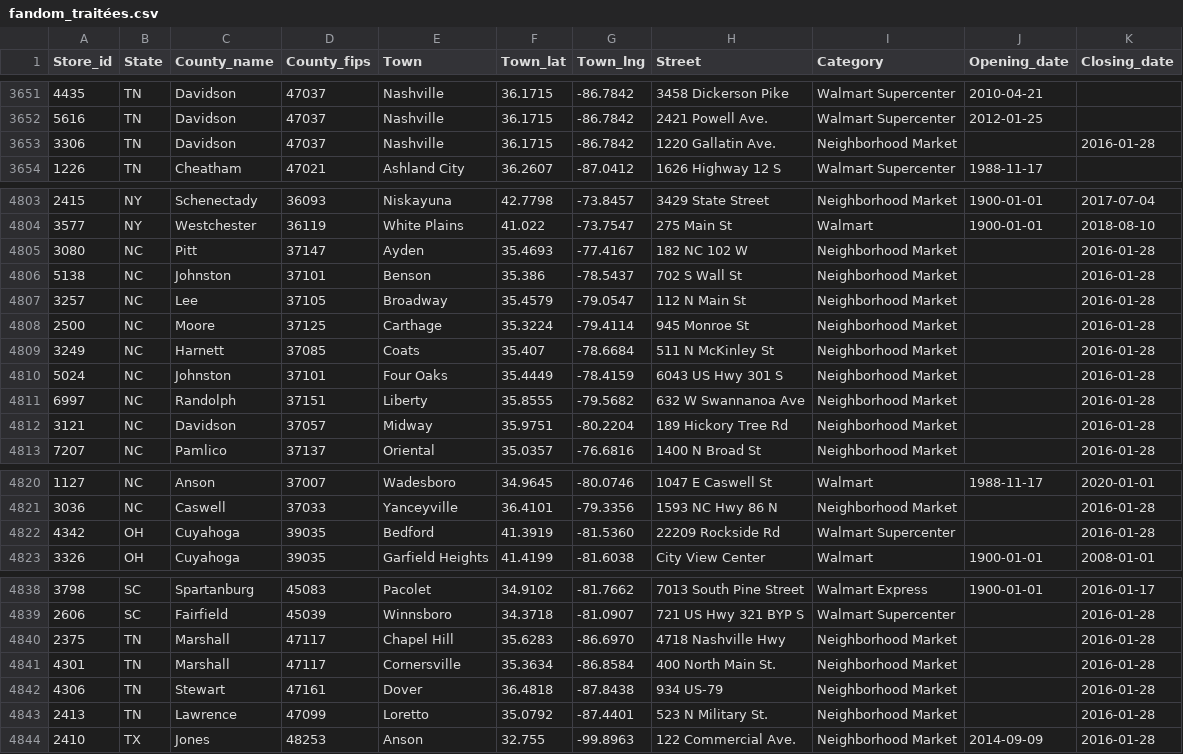
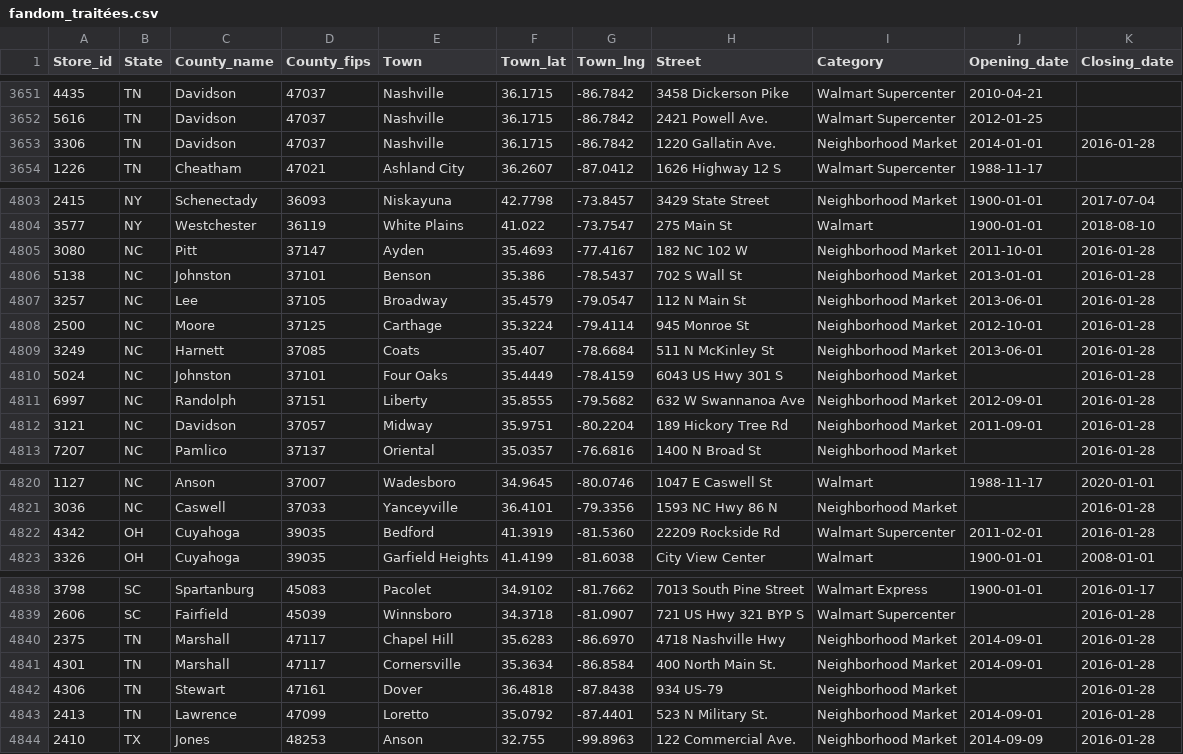
Before and after one commit to philibertsalmon/econometrics, a CSV file: data_collection/plein_de_data/fandom_traitées.csv, drawn as a sheet; only a part is shown, gaps mark what is left out.

Commit message:
Openings 2015-2016

```diff
--- a/data_collection/plein_de_data/fandom_traitées.csv
+++ b/data_collection/plein_de_data/fandom_traitées.csv
@@ -3652,3 +3652,3 @@ Store_id,State,County_name,County_fips,Town,Town_lat,Town_lng,Street,Category,Op
 5616,TN,Davidson,47037,Nashville,36.1715,-86.7842,2421 Powell Ave.,Walmart Supercenter,2012-01-25,
-3306,TN,Davidson,47037,Nashville,36.1715,-86.7842,1220 Gallatin Ave.,Neighborhood Market,,2016-01-28
+3306,TN,Davidson,47037,Nashville,36.1715,-86.7842,1220 Gallatin Ave.,Neighborhood Market,2014-01-01,2016-01-28
 1226,TN,Cheatham,47021,Ashland City,36.2607,-87.0412,1626 Highway 12 S,Walmart Supercenter,1988-11-17,
@@ -4804,10 +4804,10 @@ Store_id,State,County_name,County_fips,Town,Town_lat,Town_lng,Street,Category,Op
 3577,NY,Westchester,36119,White Plains,41.022,-73.7547,275 Main St,Walmart,1900-01-01,2018-08-10
-3080,NC,Pitt,37147,Ayden,35.4693,-77.4167,182 NC 102 W,Neighborhood Market,,2016-01-28
-5138,NC,Johnston,37101,Benson,35.386,-78.5437,702 S Wall St,Neighborhood Market,,2016-01-28
-3257,NC,Lee,37105,Broadway,35.4579,-79.0547,112 N Main St,Neighborhood Market,,2016-01-28
-2500,NC,Moore,37125,Carthage,35.3224,-79.4114,945 Monroe St,Neighborhood Market,,2016-01-28
-3249,NC,Harnett,37085,Coats,35.407,-78.6684,511 N McKinley St,Neighborhood Market,,2016-01-28
+3080,NC,Pitt,37147,Ayden,35.4693,-77.4167,182 NC 102 W,Neighborhood Market,2011-10-01,2016-01-28
+5138,NC,Johnston,37101,Benson,35.386,-78.5437,702 S Wall St,Neighborhood Market,2013-01-01,2016-01-28
+3257,NC,Lee,37105,Broadway,35.4579,-79.0547,112 N Main St,Neighborhood Market,2013-06-01,2016-01-28
+2500,NC,Moore,37125,Carthage,35.3224,-79.4114,945 Monroe St,Neighborhood Market,2012-10-01,2016-01-28
+3249,NC,Harnett,37085,Coats,35.407,-78.6684,511 N McKinley St,Neighborhood Market,2013-06-01,2016-01-28
 5024,NC,Johnston,37101,Four Oaks,35.4449,-78.4159,6043 US Hwy 301 S,Neighborhood Market,,2016-01-28
-6997,NC,Randolph,37151,Liberty,35.8555,-79.5682,632 W Swannanoa Ave,Neighborhood Market,,2016-01-28
-3121,NC,Davidson,37057,Midway,35.9751,-80.2204,189 Hickory Tree Rd,Neighborhood Market,,2016-01-28
+6997,NC,Randolph,37151,Liberty,35.8555,-79.5682,632 W Swannanoa Ave,Neighborhood Market,2012-09-01,2016-01-28
+3121,NC,Davidson,37057,Midway,35.9751,-80.2204,189 Hickory Tree Rd,Neighborhood Market,2011-09-01,2016-01-28
 7207,NC,Pamlico,37137,Oriental,35.0357,-76.6816,1400 N Broad St,Neighborhood Market,,2016-01-28
@@ -4821,3 +4821,3 @@ Store_id,State,County_name,County_fips,Town,Town_lat,Town_lng,Street,Category,Op
 3036,NC,Caswell,37033,Yanceyville,36.4101,-79.3356,1593 NC Hwy 86 N,Neighborhood Market,,2016-01-28
-4342,OH,Cuyahoga,39035,Bedford,41.3919,-81.5360,22209 Rockside Rd,Walmart Supercenter,,2016-01-28
+4342,OH,Cuyahoga,39035,Bedford,41.3919,-81.5360,22209 Rockside Rd,Walmart Supercenter,2011-02-01,2016-01-28
 3326,OH,Cuyahoga,39035,Garfield Heights,41.4199,-81.6038,City View Center,Walmart,1900-01-01,2008-01-01
@@ -4839,6 +4839,6 @@ Store_id,State,County_name,County_fips,Town,Town_lat,Town_lng,Street,Category,Op
 2606,SC,Fairfield,45039,Winnsboro,34.3718,-81.0907,721 US Hwy 321 BYP S,Walmart Supercenter,,2016-01-28
-2375,TN,Marshall,47117,Chapel Hill,35.6283,-86.6970,4718 Nashville Hwy,Neighborhood Market,,2016-01-28
-4301,TN,Marshall,47117,Cornersville,35.3634,-86.8584,400 North Main St.,Neighborhood Market,,2016-01-28
+2375,TN,Marshall,47117,Chapel Hill,35.6283,-86.6970,4718 Nashville Hwy,Neighborhood Market,2014-09-01,2016-01-28
+4301,TN,Marshall,47117,Cornersville,35.3634,-86.8584,400 North Main St.,Neighborhood Market,2014-09-01,2016-01-28
 4306,TN,Stewart,47161,Dover,36.4818,-87.8438,934 US-79,Neighborhood Market,,2016-01-28
-2413,TN,Lawrence,47099,Loretto,35.0792,-87.4401,523 N Military St.,Neighborhood Market,,2016-01-28
+2413,TN,Lawrence,47099,Loretto,35.0792,-87.4401,523 N Military St.,Neighborhood Market,2014-09-01,2016-01-28
 2410,TX,Jones,48253,Anson,32.755,-99.8963,122 Commercial Ave.,Neighborhood Market,2014-09-09,2016-01-28
```
Also changed, not shown: 2 other files.
